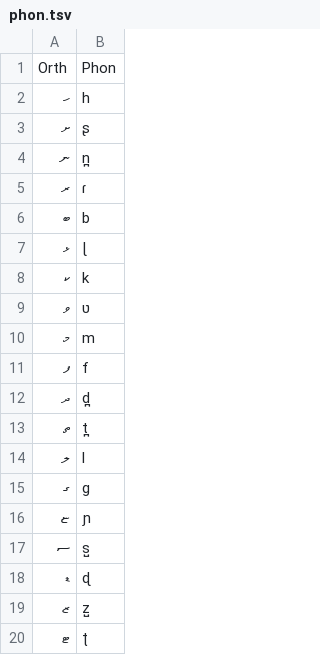
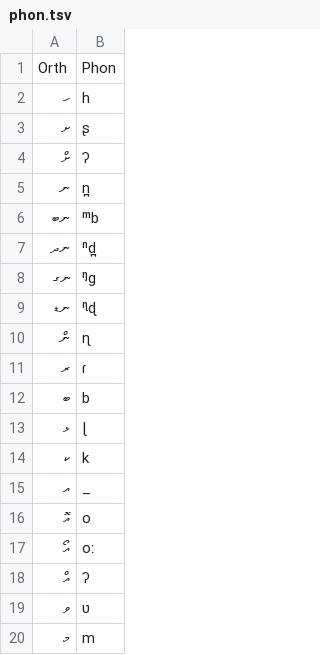
Before and after one commit to ftyers/commonvoice-utils, a TSV file: cvutils/data/dv/phon.tsv, drawn as a sheet; only a part is shown; the shorter side is filled out with more unchanged rows; the diff covers the shown part only; the diff names each change by its address in the sheet, - before the commit and + after, or states it on an @@ line.

```diff
--- a/cvutils/data/dv/phon.tsv
+++ b/cvutils/data/dv/phon.tsv
+row 4: ށް | ʔ
+row 6: ނބ | ᵐb
+row 7: ނދ | ⁿd̪
+row 8: ނގ | ᵑg
+row 9: ނޑ | ᶯɖ
+row 10: ން | ɳ
+row 15: އ | _
+row 16: އޮ | o
+row 17: އޯ | oː
+row 18: އް | ʔ
```
Also changed, not shown: 2 added rows, 10 removed rows and 4 edited cells elsewhere in this file.
